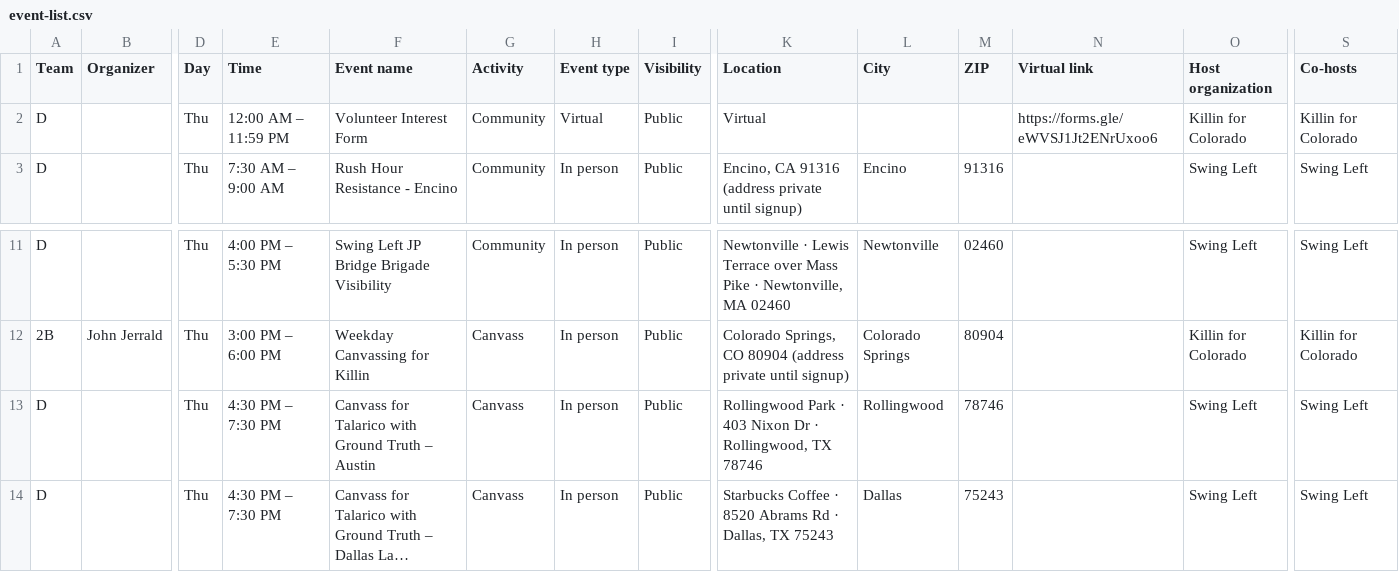
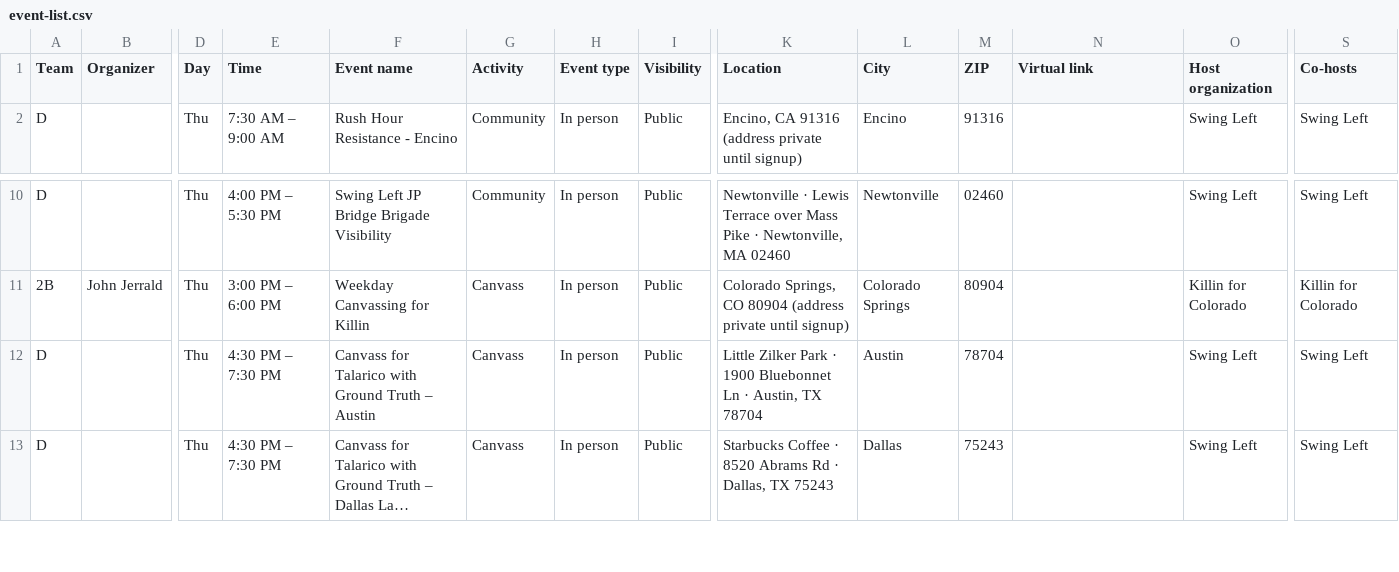
Before and after one commit to sierrarodriguez0507/regionsmap, a CSV file: event-list.csv, drawn as a sheet; only a part is shown, gaps mark what is left out; long unchanged cells end in …; removed rows and columns are numbered as before the commit, all else as after; rows hold the shown columns only; the diff names each change by its address in the sheet, - before the commit and + after, or states it on an @@ line.

Commit message:
Update Mobilize events

```diff
--- a/event-list.csv
+++ b/event-list.csv
-row 2: D |  | Thu | 12:00 AM – 11:59 PM | Volunteer Interest Form | Community | Virtual | Public | Virtual |  |  | https://forms.gle/eWVSJ1Jt2ENrUxoo6 | Killin for Colorado | Killin for Colorado
-K12 (Location): Rollingwood Park · 403 Nixon Dr · Rollingwood, TX 78746
+K12 (Location): Little Zilker Park · 1900 Bluebonnet Ln · Austin, TX 78704
-L12 (City): Rollingwood
+L12 (City): Austin
-M12 (ZIP): 78746
+M12 (ZIP): 78704
```
Also changed, not shown: 2 other files.
